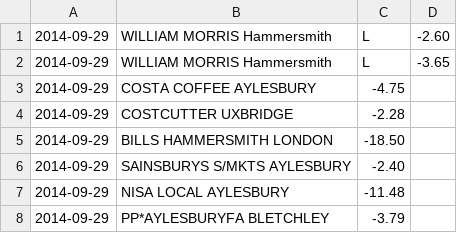
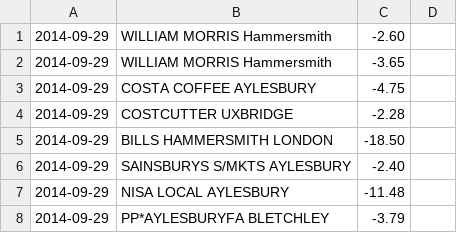
Before and after one commit to arjun212/BankStatementParser, a CSV file: statement.csv, drawn as a sheet; only a part is shown.

```diff
--- a/statement.csv
+++ b/statement.csv
@@ -1,3 +1,3 @@
-2014-09-29,WILLIAM MORRIS Hammersmith,L,-2.60
-2014-09-29,WILLIAM MORRIS Hammersmith,L,-3.65
+2014-09-29,WILLIAM MORRIS Hammersmith,-2.60
+2014-09-29,WILLIAM MORRIS Hammersmith,-3.65
 2014-09-29,COSTA COFFEE AYLESBURY,-4.75
```
Also changed, not shown: 1 other file.
